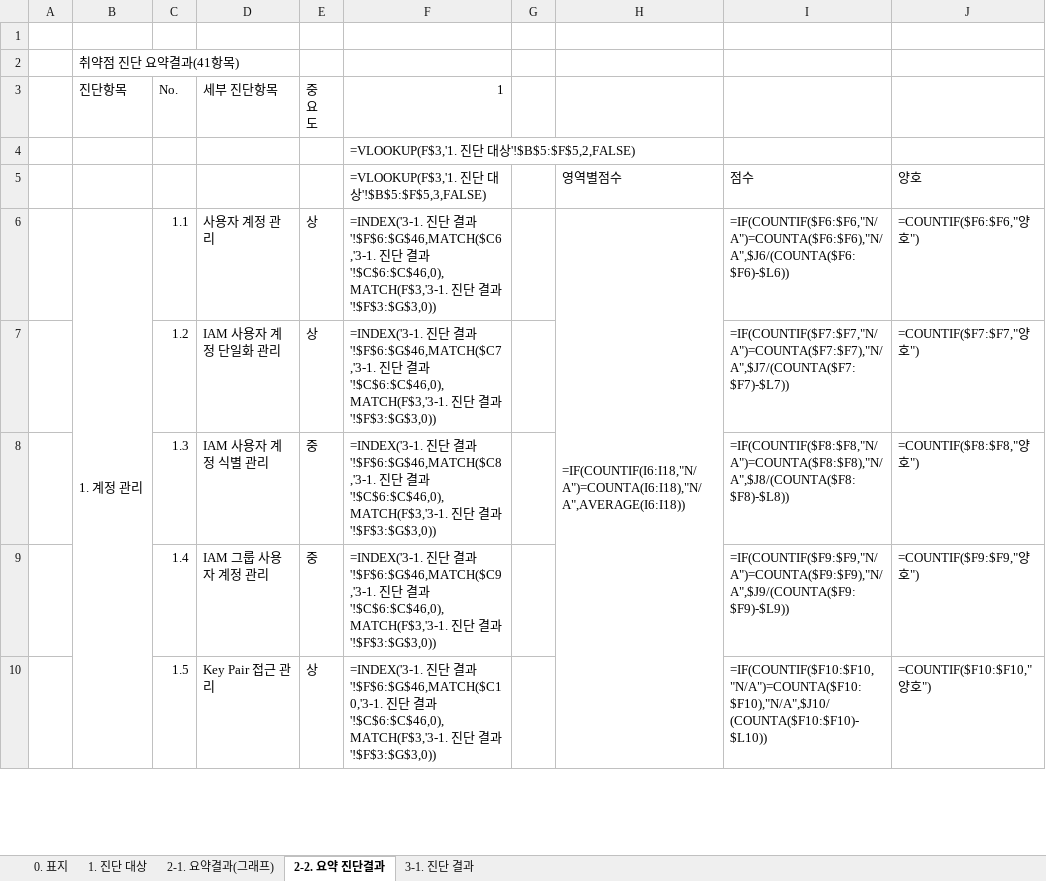
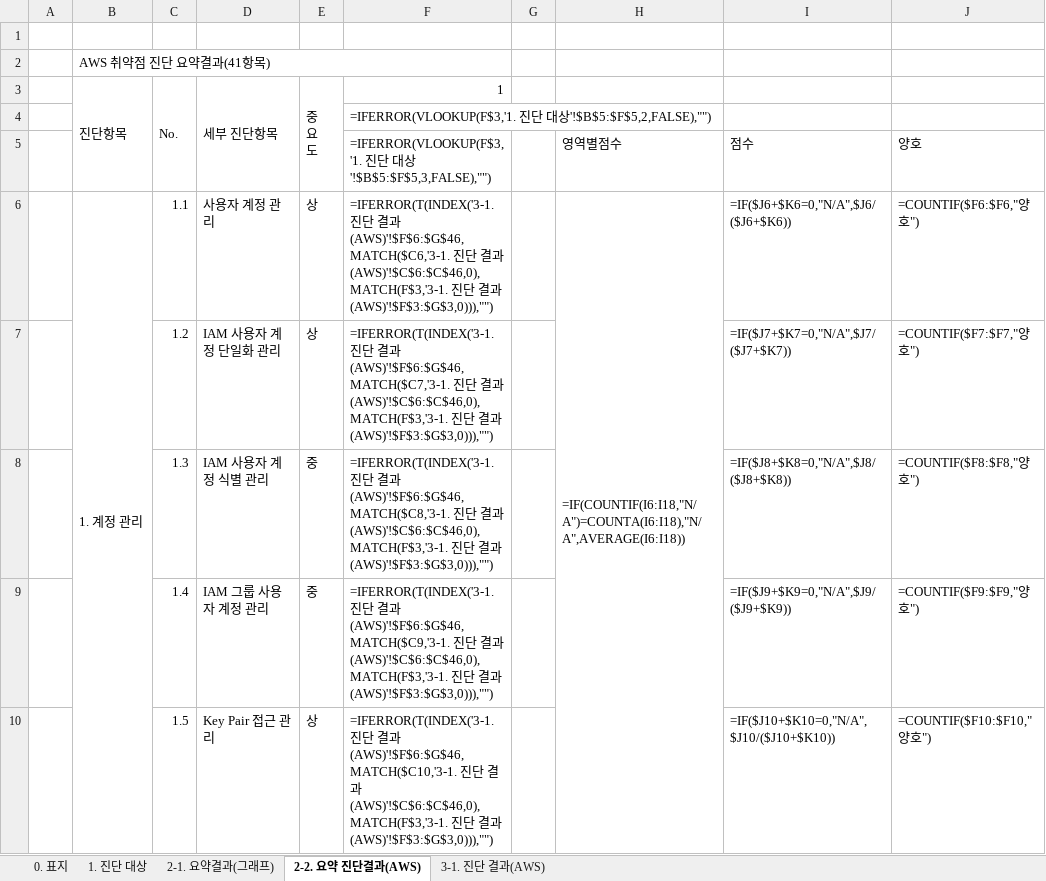
Before and after one commit to chaitae67/Remove-vulnerabilities, an Excel workbook: infra_auto_diag/보고서_양식_AWS.xlsx, sheet 2-2. 요약 진단결과(AWS), drawn as a sheet; only a part is shown; values as stored, in another font and other column widths than the file's, no cell formats; formulas without a stored value are shown as written; conditional formats not drawn; the diff covers the shown part only; the diff names each change by its address in the sheet, - before the commit and + after, or states it on an @@ line.

```diff
--- a/infra_auto_diag/보고서_양식_AWS.xlsx (sheet 2-2. 요약 진단결과(AWS))
+++ b/infra_auto_diag/보고서_양식_AWS.xlsx (sheet 2-2. 요약 진단결과(AWS))
-sheet tab: 2-2. 요약 진단결과
+sheet tab: 2-2. 요약 진단결과(AWS)
-sheet tab: 3-1. 진단 결과
+sheet tab: 3-1. 진단 결과(AWS)
-B2 (진단항목): 취약점 진단 요약결과(41항목)
+B2 (진단항목): AWS 취약점 진단 요약결과(41항목)
+B2:F2 merged
+B3:B5 merged
+C3:C5 merged
+D3:D5 merged
+E3:E5 merged
-F4 (1): =VLOOKUP(F$3,'1. 진단 대상'!$B$5:$F$5,2,FALSE)
+F4 (1): =IFERROR(VLOOKUP(F$3,'1. 진단 대상'!$B$5:$F$5,2,FALSE),"")
-F5 (1): =VLOOKUP(F$3,'1. 진단 대상'!$B$5:$F$5,3,FALSE)
+F5 (1): =IFERROR(VLOOKUP(F$3,'1. 진단 대상'!$B$5:$F$5,3,FALSE),"")
-F6 (1): =INDEX('3-1. 진단 결과'!$F$6:$G$46,MATCH($C6,'3-1. 진단 결과'!$C$6:$C$46,0),MATCH(F$3,'3-1. 진단 결과'!$F$3:$G$3,0))
+F6 (1): =IFERROR(T(INDEX('3-1. 진단 결과(AWS)'!$F$6:$G$46,MATCH($C6,'3-1. 진단 결과(AWS)'!$C$6:$C$46,0),MATCH(F$3,'3-1. 진단 결과(AWS)'!$F$3:$G$3,0))),"")
-I6: =IF(COUNTIF($F6:$F6,"N/A")=COUNTA($F6:$F6),"N/A",$J6/(COUNTA($F6:$F6)-$L6))
+I6: =IF($J6+$K6=0,"N/A",$J6/($J6+$K6))
-F7 (1): =INDEX('3-1. 진단 결과'!$F$6:$G$46,MATCH($C7,'3-1. 진단 결과'!$C$6:$C$46,0),MATCH(F$3,'3-1. 진단 결과'!$F$3:$G$3,0))
+F7 (1): =IFERROR(T(INDEX('3-1. 진단 결과(AWS)'!$F$6:$G$46,MATCH($C7,'3-1. 진단 결과(AWS)'!$C$6:$C$46,0),MATCH(F$3,'3-1. 진단 결과(AWS)'!$F$3:$G$3,0))),"")
-I7: =IF(COUNTIF($F7:$F7,"N/A")=COUNTA($F7:$F7),"N/A",$J7/(COUNTA($F7:$F7)-$L7))
+I7: =IF($J7+$K7=0,"N/A",$J7/($J7+$K7))
-F8 (1): =INDEX('3-1. 진단 결과'!$F$6:$G$46,MATCH($C8,'3-1. 진단 결과'!$C$6:$C$46,0),MATCH(F$3,'3-1. 진단 결과'!$F$3:$G$3,0))
+F8 (1): =IFERROR(T(INDEX('3-1. 진단 결과(AWS)'!$F$6:$G$46,MATCH($C8,'3-1. 진단 결과(AWS)'!$C$6:$C$46,0),MATCH(F$3,'3-1. 진단 결과(AWS)'!$F$3:$G$3,0))),"")
-I8: =IF(COUNTIF($F8:$F8,"N/A")=COUNTA($F8:$F8),"N/A",$J8/(COUNTA($F8:$F8)-$L8))
+I8: =IF($J8+$K8=0,"N/A",$J8/($J8+$K8))
-F9 (1): =INDEX('3-1. 진단 결과'!$F$6:$G$46,MATCH($C9,'3-1. 진단 결과'!$C$6:$C$46,0),MATCH(F$3,'3-1. 진단 결과'!$F$3:$G$3,0))
+F9 (1): =IFERROR(T(INDEX('3-1. 진단 결과(AWS)'!$F$6:$G$46,MATCH($C9,'3-1. 진단 결과(AWS)'!$C$6:$C$46,0),MATCH(F$3,'3-1. 진단 결과(AWS)'!$F$3:$G$3,0))),"")
-I9: =IF(COUNTIF($F9:$F9,"N/A")=COUNTA($F9:$F9),"N/A",$J9/(COUNTA($F9:$F9)-$L9))
+I9: =IF($J9+$K9=0,"N/A",$J9/($J9+$K9))
-F10 (1): =INDEX('3-1. 진단 결과'!$F$6:$G$46,MATCH($C10,'3-1. 진단 결과'!$C$6:$C$46,0),MATCH(F$3,'3-1. 진단 결과'!$F$3:$G$3,0))
+F10 (1): =IFERROR(T(INDEX('3-1. 진단 결과(AWS)'!$F$6:$G$46,MATCH($C10,'3-1. 진단 결과(AWS)'!$C$6:$C$46,0),MATCH(F$3,'3-1. 진단 결과(AWS)'!$F$3:$G$3,0))),"")
-I10: =IF(COUNTIF($F10:$F10,"N/A")=COUNTA($F10:$F10),"N/A",$J10/(COUNTA($F10:$F10)-$L10))
+I10: =IF($J10+$K10=0,"N/A",$J10/($J10+$K10))
```
Also changed, not shown: 74 edited cells elsewhere in this sheet, sheet 2-1. 요약결과(그래프), sheet 3-1. 진단 결과(AWS), sheet 1. 진단 대상, sheet 0. 표지, cell formats, charts or pictures, infra_auto_diag/보고서_양식_Azure.xlsx, infra_auto_diag/보고서_양식_GCP.xlsx, 23 other files.
